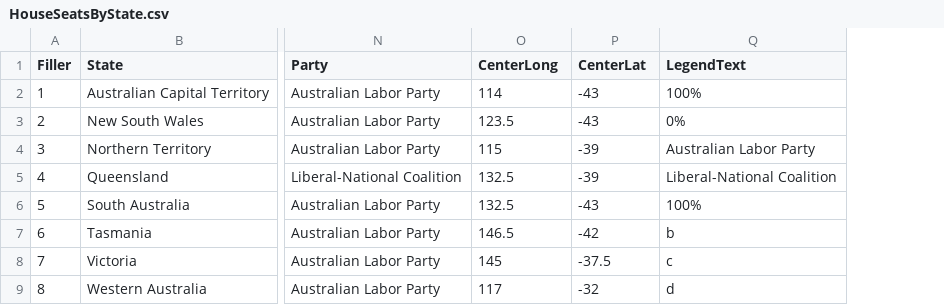
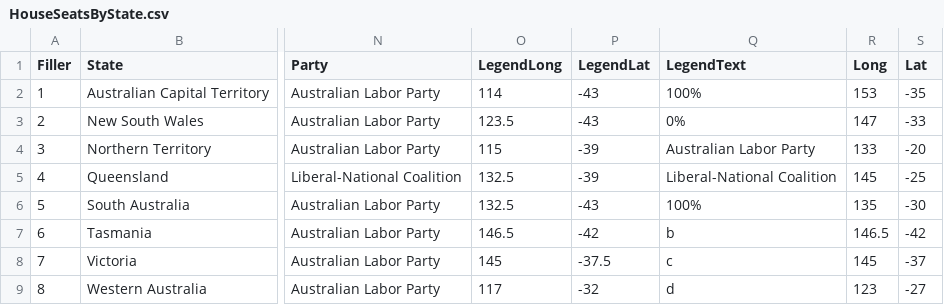
Before and after one commit to egal0026-ui/FIT2179, a CSV file: Data/HouseSeatsByState.csv, drawn as a sheet; only a part is shown, gaps mark what is left out; the diff names each change by its address in the sheet, - before the commit and + after, or states it on an @@ line.

```diff
--- a/Data/HouseSeatsByState.csv
+++ b/Data/HouseSeatsByState.csv
+column R (Long), rows 2-9: 153 | 147 | 133 | 145 | 135 | 146.5 | 145 | 123
+column S (Lat), rows 2-9: -35 | -33 | -20 | -25 | -30 | -42 | -37 | -27
-O1: CenterLong
+O1: LegendLong
-P1: CenterLat
+P1: LegendLat
```
Also changed, not shown: Data/ElectionWinners.csv, Data/HouseSeats2025.csv, 4 other files.
